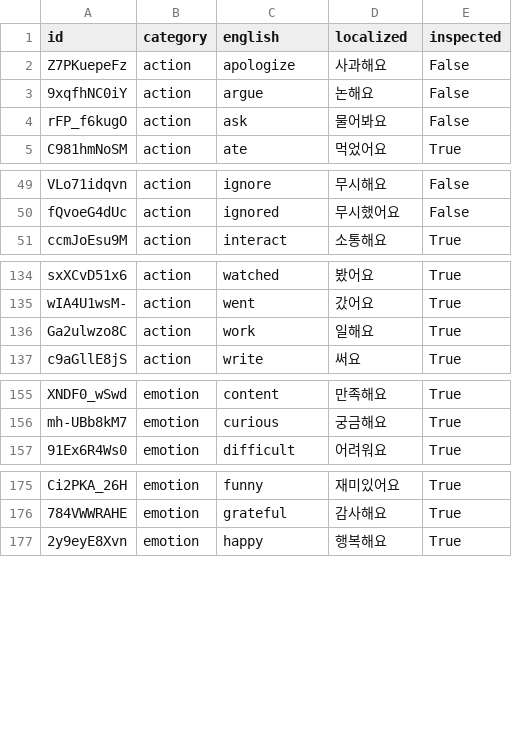
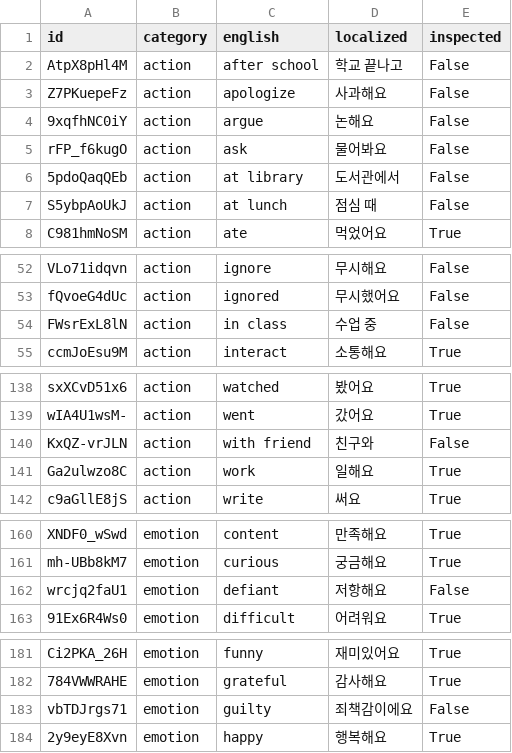
Before and after one commit to SagaciousFish/aacesstalk-monorepo, a CSV file: data/card_translation_dictionary.csv, drawn as a sheet; only a part is shown, gaps mark what is left out; the diff covers the shown part only; the diff names each change by its address in the sheet, - before the commit and + after, or states it on an @@ line.

```diff
--- a/data/card_translation_dictionary.csv
+++ b/data/card_translation_dictionary.csv
+row 2: AtpX8pHl4M | action | after school | 학교 끝나고 | False
+row 6: 5pdoQaqQEb | action | at library | 도서관에서 | False
+row 7: S5ybpAoUkJ | action | at lunch | 점심 때 | False
+row 54: FWsrExL8lN | action | in class | 수업 중 | False
+row 140: KxQZ-vrJLN | action | with friend | 친구와 | False
+row 162: wrcjq2faU1 | emotion | defiant | 저항해요 | False
+row 183: vbTDJrgs71 | emotion | guilty | 죄책감이에요 | False
```
Also changed, not shown: 2 added rows elsewhere in this file, 7 other files.
